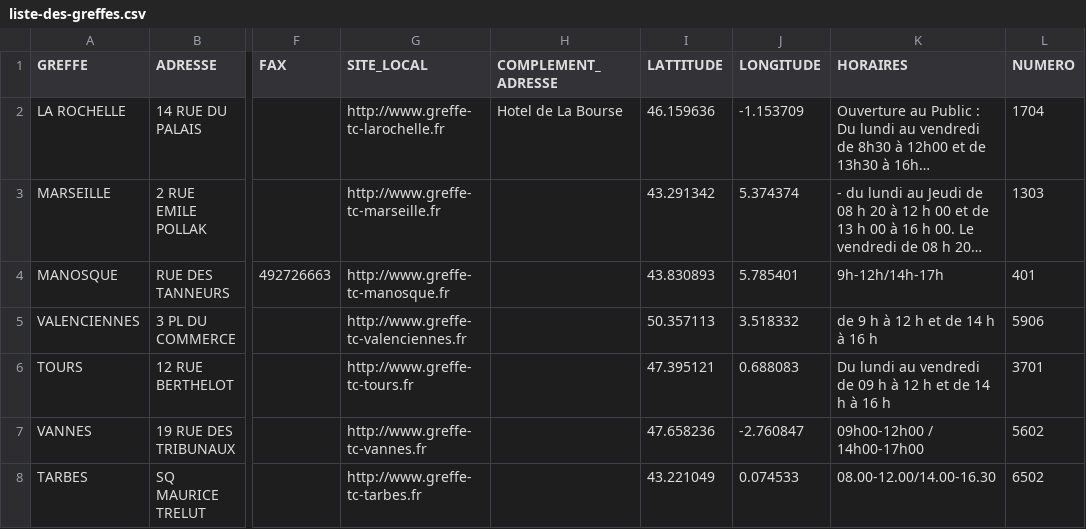
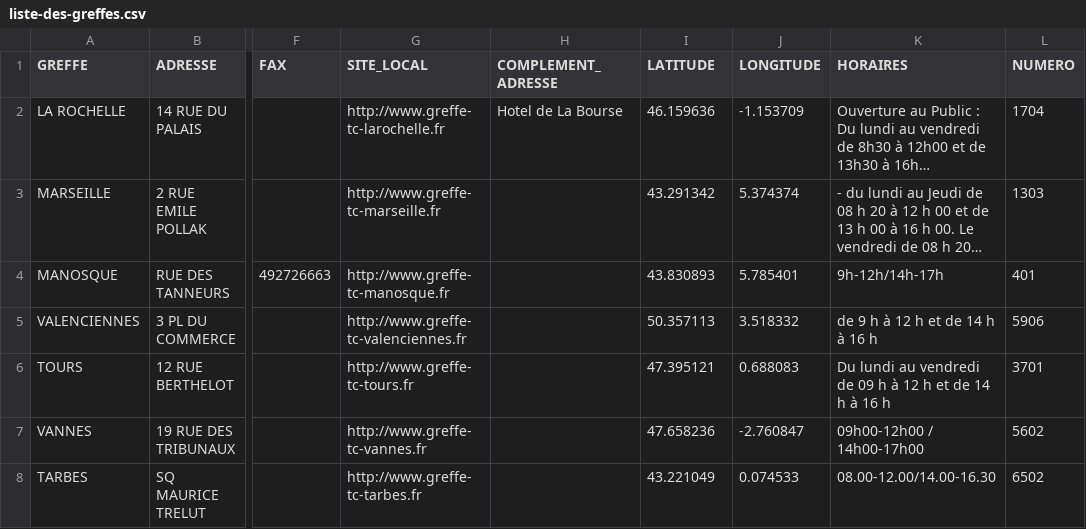
Before and after one commit to emmanuel-h/StructuresJudiciairesSIG, a CSV file: fichiers csv/liste-des-greffes.csv, drawn as a sheet; only a part is shown, gaps mark what is left out; long unchanged cells end in …; the diff names each change by its address in the sheet, - before the commit and + after, or states it on an @@ line.

```diff
--- a/fichiers csv/liste-des-greffes.csv
+++ b/fichiers csv/liste-des-greffes.csv
-I1: LATTITUDE
+I1: LATITUDE
```
Also changed, not shown: fichiers csv/annuaire_tgi.csv.
